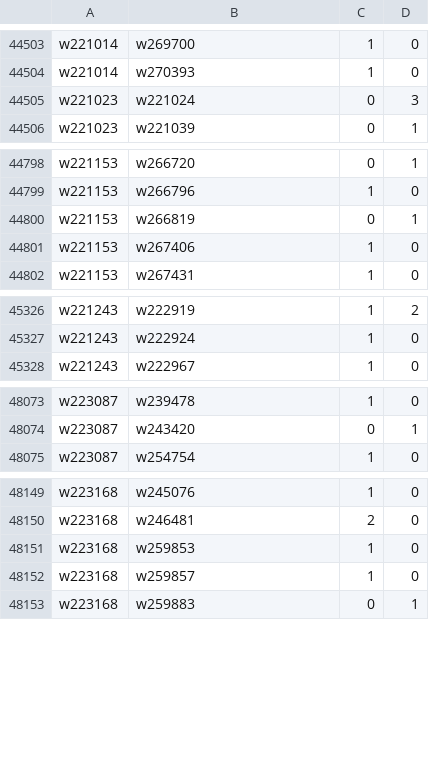
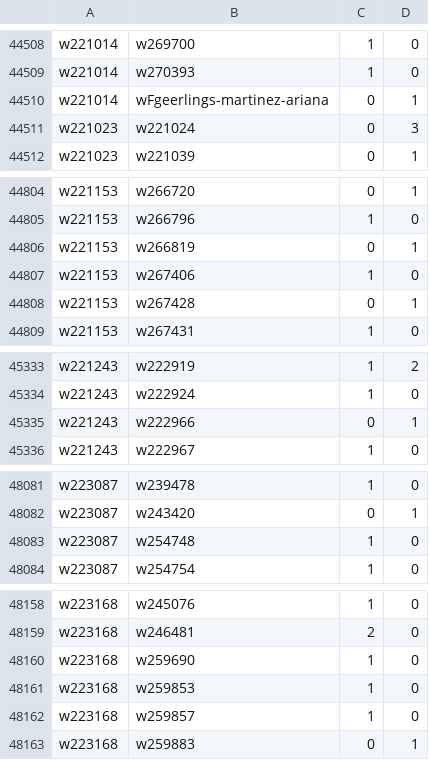
Before and after one commit to robertzechovsky639-ui/tenis, a TSV file: state/h2h/00.tsv, drawn as a sheet; only a part is shown, gaps mark what is left out; the diff covers the shown part only.

```diff
--- a/state/h2h/00.tsv
+++ b/state/h2h/00.tsv
@@ -44504,2 +44509,3 @@ w221014	w269700	1	0
 w221014	w270393	1	0
+w221014	wFgeerlings-martinez-ariana	0	1
 w221023	w221024	0	3
@@ -44801,2 +44807,3 @@ w221153	w266819	0	1
 w221153	w267406	1	0
+w221153	w267428	0	1
 w221153	w267431	1	0
@@ -45327,2 +45334,3 @@ w221243	w222919	1	2
 w221243	w222924	1	0
+w221243	w222966	0	1
 w221243	w222967	1	0
@@ -48074,2 +48082,3 @@ w223087	w239478	1	0
 w223087	w243420	0	1
+w223087	w254748	1	0
 w223087	w254754	1	0
@@ -48150,2 +48159,3 @@ w223168	w245076	1	0
 w223168	w246481	2	0
+w223168	w259690	1	0
 w223168	w259853	1	0
```
Also changed, not shown: 5 added rows and 4 edited cells elsewhere in this file, state/h2h/01.tsv, state/h2h/07.tsv, 25 other files.
